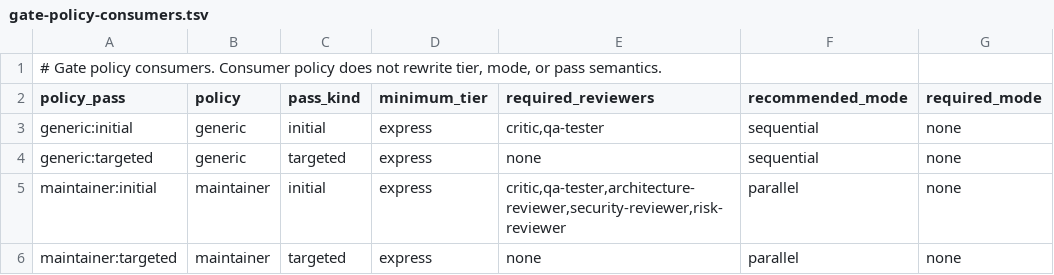
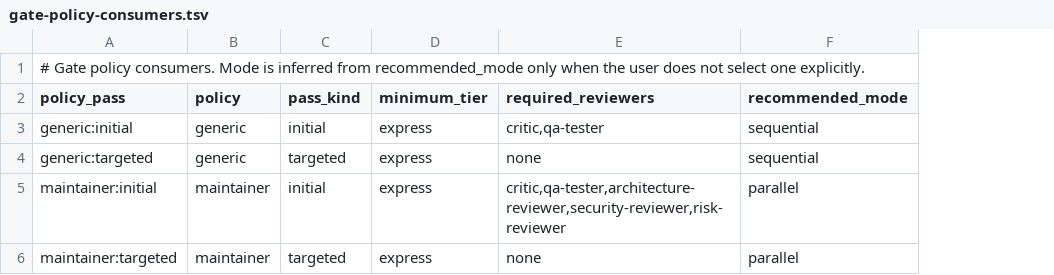
Before and after one commit to screenleon/pm-dispatch, a TSV file: core/policy/gate-policy-consumers.tsv, drawn as a sheet; the diff names each change by its address in the sheet, - before the commit and + after, or states it on an @@ line.

```diff
--- a/core/policy/gate-policy-consumers.tsv
+++ b/core/policy/gate-policy-consumers.tsv
-column G (required_mode), rows 3-6: all none
-A1 (policy_pass): …policy consumers. Consumer policy does not rewrite tier, mode, or pass semantics.
+A1 (policy_pass): …policy consumers. Mode is inferred from recommended_mode only when the user does not select one explicitly.
```
Also changed, not shown: core/policy/gate-policy-signals.tsv, 16 other files.
